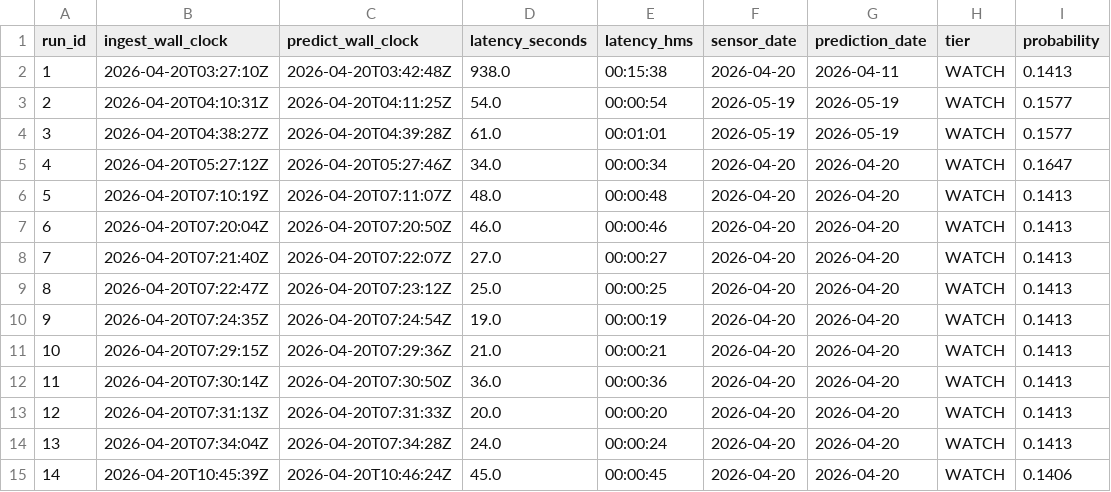
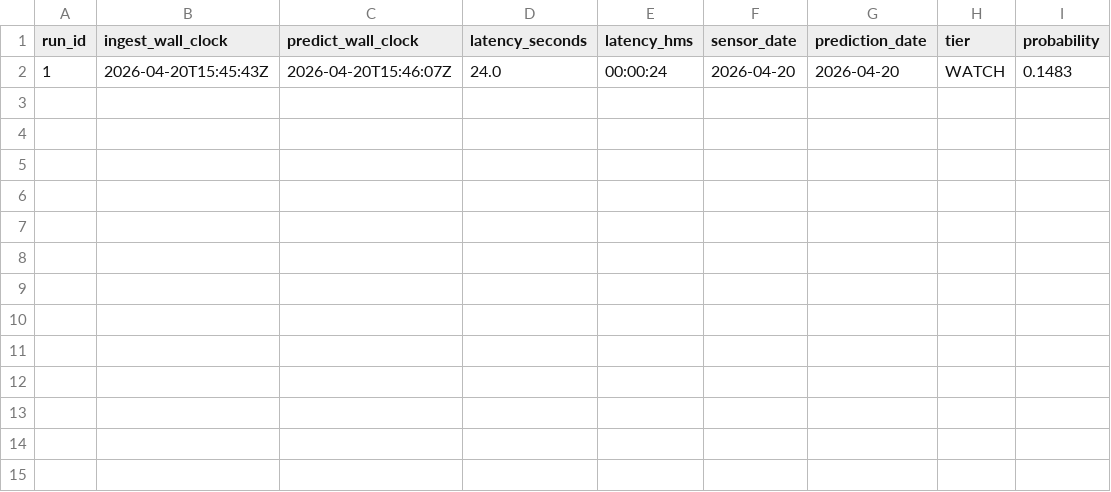
Before and after one commit to Ranga428/Rapid-Relay-Pre-Prototype, a CSV file: flood_preprototype/data/sensor/transmission_log.csv, drawn as a sheet.

```diff
--- a/flood_preprototype/data/sensor/transmission_log.csv
+++ b/flood_preprototype/data/sensor/transmission_log.csv
@@ -1,15 +1,2 @@
 run_id,ingest_wall_clock,predict_wall_clock,latency_seconds,latency_hms,sensor_date,prediction_date,tier,probability
-1,2026-04-20T03:27:10Z,2026-04-20T03:42:48Z,938.0,00:15:38,2026-04-20,2026-04-11,WATCH,0.1413
-2,2026-04-20T04:10:31Z,2026-04-20T04:11:25Z,54.0,00:00:54,2026-05-19,2026-05-19,WATCH,0.1577
-3,2026-04-20T04:38:27Z,2026-04-20T04:39:28Z,61.0,00:01:01,2026-05-19,2026-05-19,WATCH,0.1577
-4,2026-04-20T05:27:12Z,2026-04-20T05:27:46Z,34.0,00:00:34,2026-04-20,2026-04-20,WATCH,0.1647
-5,2026-04-20T07:10:19Z,2026-04-20T07:11:07Z,48.0,00:00:48,2026-04-20,2026-04-20,WATCH,0.1413
-6,2026-04-20T07:20:04Z,2026-04-20T07:20:50Z,46.0,00:00:46,2026-04-20,2026-04-20,WATCH,0.1413
-7,2026-04-20T07:21:40Z,2026-04-20T07:22:07Z,27.0,00:00:27,2026-04-20,2026-04-20,WATCH,0.1413
-8,2026-04-20T07:22:47Z,2026-04-20T07:23:12Z,25.0,00:00:25,2026-04-20,2026-04-20,WATCH,0.1413
-9,2026-04-20T07:24:35Z,2026-04-20T07:24:54Z,19.0,00:00:19,2026-04-20,2026-04-20,WATCH,0.1413
-10,2026-04-20T07:29:15Z,2026-04-20T07:29:36Z,21.0,00:00:21,2026-04-20,2026-04-20,WATCH,0.1413
-11,2026-04-20T07:30:14Z,2026-04-20T07:30:50Z,36.0,00:00:36,2026-04-20,2026-04-20,WATCH,0.1413
-12,2026-04-20T07:31:13Z,2026-04-20T07:31:33Z,20.0,00:00:20,2026-04-20,2026-04-20,WATCH,0.1413
-13,2026-04-20T07:34:04Z,2026-04-20T07:34:28Z,24.0,00:00:24,2026-04-20,2026-04-20,WATCH,0.1413
-14,2026-04-20T10:45:39Z,2026-04-20T10:46:24Z,45.0,00:00:45,2026-04-20,2026-04-20,WATCH,0.1406
+1,2026-04-20T15:45:43Z,2026-04-20T15:46:07Z,24.0,00:00:24,2026-04-20,2026-04-20,WATCH,0.1483
```
Also changed, not shown: flood_preprototype/data/sensor/availability_report.csv, flood_preprototype/data/sensor/showcase_merge.csv, 23 other files.
